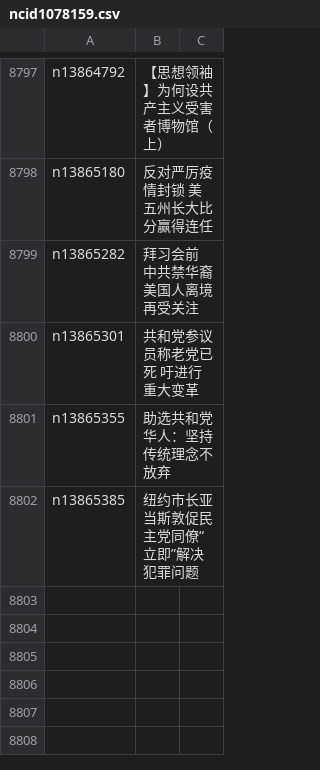
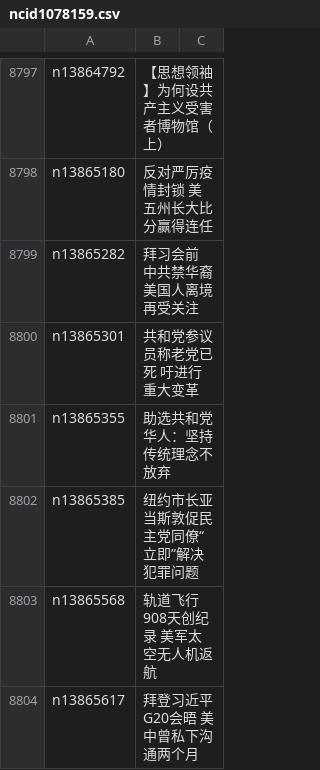
Before and after one commit to epic-marker/epoch-news, a CSV file: indexes/ncid1078159.csv, drawn as a sheet; only a part is shown, gaps mark what is left out; the diff names each change by its address in the sheet, - before the commit and + after, or states it on an @@ line.

```diff
--- a/indexes/ncid1078159.csv
+++ b/indexes/ncid1078159.csv
+row 8803: n13865568 | 轨道飞行908天创纪录 美军太空无人机返航
+row 8804: n13865617 | 拜登习近平G20会晤 美中曾私下沟通两个月
```
Also changed, not shown: indexes/ncid1349361.csv, indexes/ncid277.csv, 41 other files.
